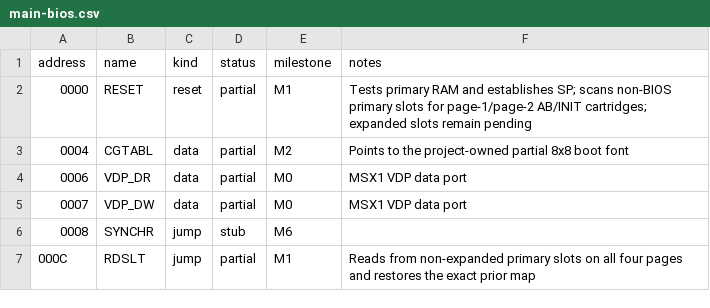
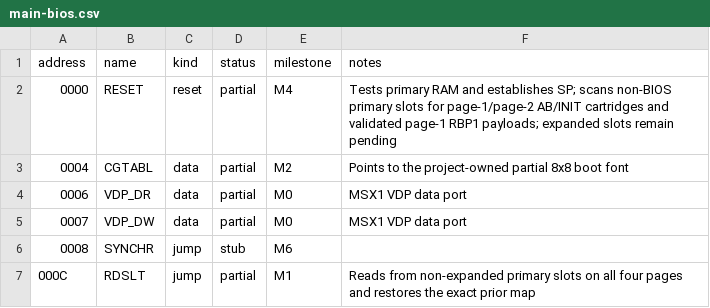
Before and after one commit to salvogendut/rainbios, a CSV file: docs/abi/main-bios.csv, drawn as a sheet; only a part is shown.

```diff
--- a/docs/abi/main-bios.csv
+++ b/docs/abi/main-bios.csv
@@ -1,3 +1,3 @@
 address,name,kind,status,milestone,notes
-0000,RESET,reset,partial,M1,Tests primary RAM and establishes SP; scans non-BIOS primary slots for page-1/page-2 AB/INIT cartridges; expanded slots remain pending
+0000,RESET,reset,partial,M4,Tests primary RAM and establishes SP; scans non-BIOS primary slots for page-1/page-2 AB/INIT cartridges and validated page-1 RBP1 payloads; expanded slots remain pending
 0004,CGTABL,data,partial,M2,Points to the project-owned partial 8x8 boot font
```
Also changed, not shown: 19 other files.
